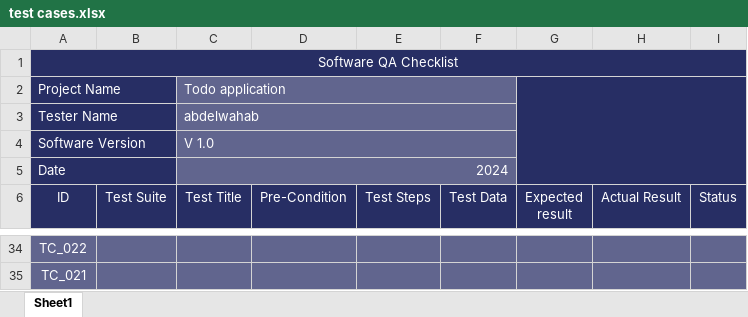
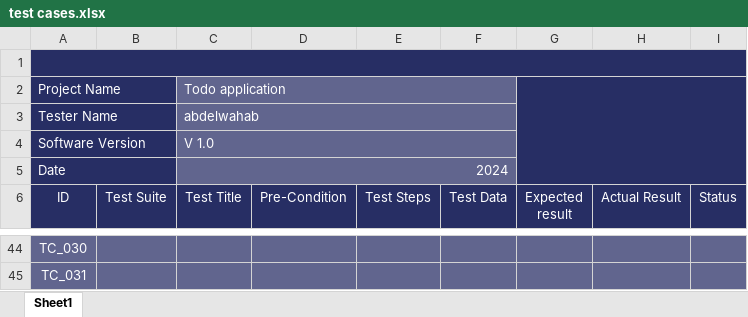
Before and after one commit to abdelwahabahmedkamal/testing, an Excel workbook: test cases.xlsx, sheet Sheet1, drawn as a sheet; only a part is shown, gaps mark what is left out; values as stored, in another font and other column widths than the file's, no borders; conditional formats not drawn; addresses are those after the commit; the diff covers the shown part only; the diff names each change by its address in the sheet, - before the commit and + after, or states it on an @@ line.

```diff
--- a/test cases.xlsx (sheet Sheet1)
+++ b/test cases.xlsx (sheet Sheet1)
-A1 (ID): Software QA Checklist
+A1 (ID): (empty)
-A44 (ID): TC_022
+A44 (ID): TC_030
-A45 (ID): TC_021
+A45 (ID): TC_031
```
Also changed, not shown: 37 added rows and 27 removed rows elsewhere in this sheet, bug report.xlsx.
